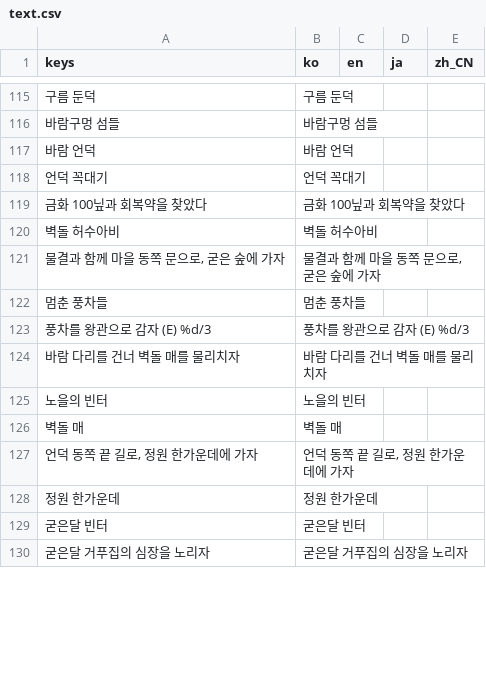
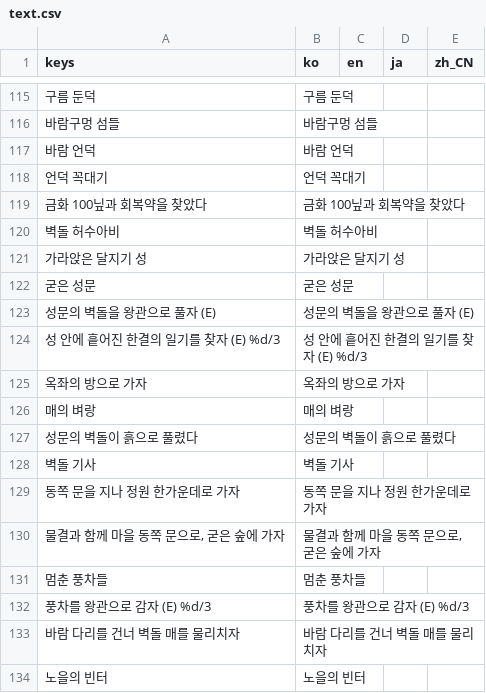
Before and after one commit to destory1984/oddity-of-the-wilds, a CSV file: godot/i18n/text.csv, drawn as a sheet; only a part is shown, gaps mark what is left out; the shorter side is filled out with more unchanged rows; the diff covers the shown part only; the diff names each change by its address in the sheet, - before the commit and + after, or states it on an @@ line.

```diff
--- a/godot/i18n/text.csv
+++ b/godot/i18n/text.csv
+row 121: 가라앉은 달지기 성 | 가라앉은 달지기 성
+row 122: 굳은 성문 | 굳은 성문
+row 123: 성문의 벽돌을 왕관으로 풀자 (E) | 성문의 벽돌을 왕관으로 풀자 (E)
+row 124: 성 안에 흩어진 한결의 일기를 찾자 (E) %d/3 | 성 안에 흩어진 한결의 일기를 찾자 (E) %d/3
+row 125: 옥좌의 방으로 가자 | 옥좌의 방으로 가자
@@ row 131 moved to row 126: 매의 벼랑 @@
+row 127: 성문의 벽돌이 흙으로 풀렸다 | 성문의 벽돌이 흙으로 풀렸다
+row 128: 벽돌 기사 | 벽돌 기사
+row 129: 동쪽 문을 지나 정원 한가운데로 가자 | 동쪽 문을 지나 정원 한가운데로 가자
```
Also changed, not shown: 19 added rows elsewhere in this file, 8 other files.
